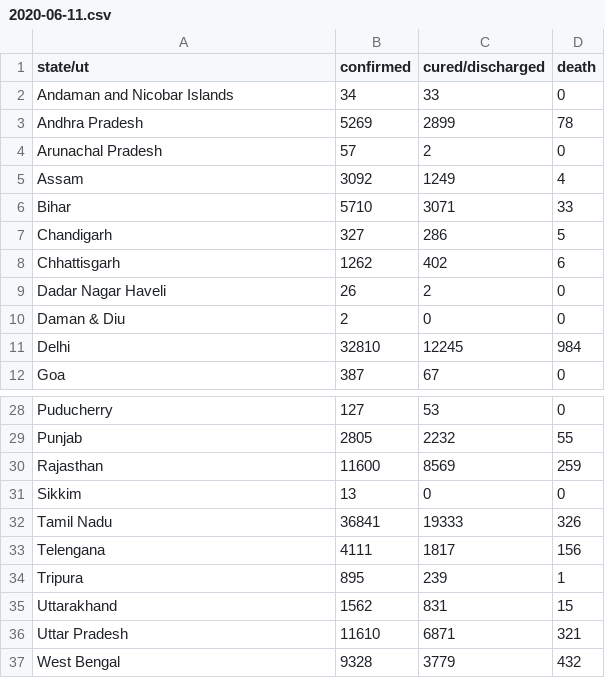
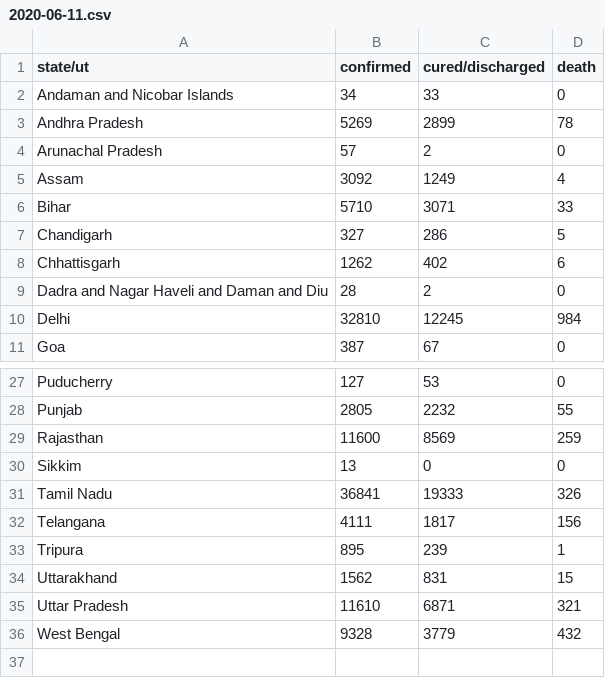
Before and after one commit to bauripalash/ncov-19-india, a CSV file: data/2020-06-11.csv, drawn as a sheet; only a part is shown, gaps mark what is left out.

```diff
--- a/data/2020-06-11.csv
+++ b/data/2020-06-11.csv
@@ -8,4 +8,3 @@ Chandigarh,327,286,5
 Chhattisgarh,1262,402,6
-Dadar Nagar Haveli,26,2,0
-Daman & Diu,2,0,0
+Dadra and Nagar Haveli and Daman and Diu,28,2,0
 Delhi,32810,12245,984
@@ -32,3 +31,3 @@ Sikkim,13,0,0
 Tamil Nadu,36841,19333,326
-Telengana,4111,1817,156
+Telangana,4111,1817,156
 Tripura,895,239,1
```
Also changed, not shown: 1 other file.
